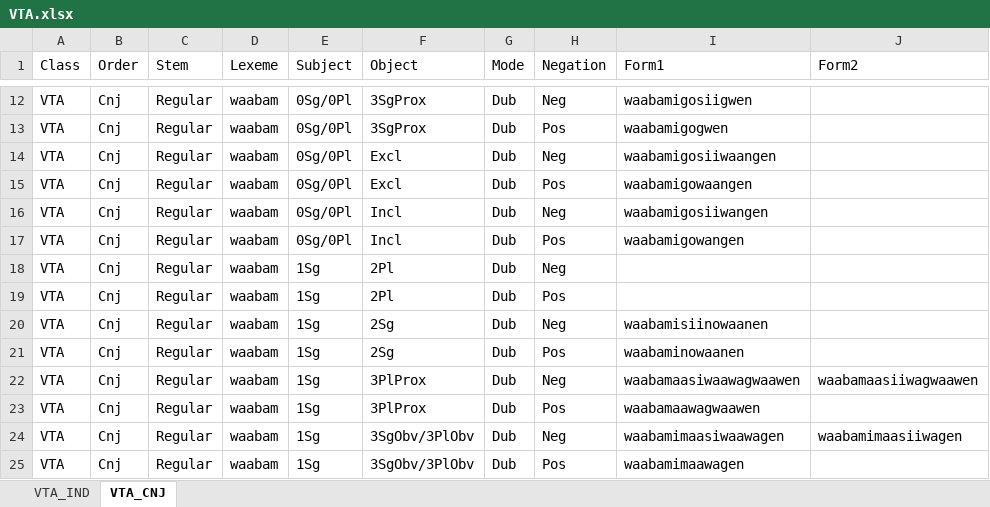
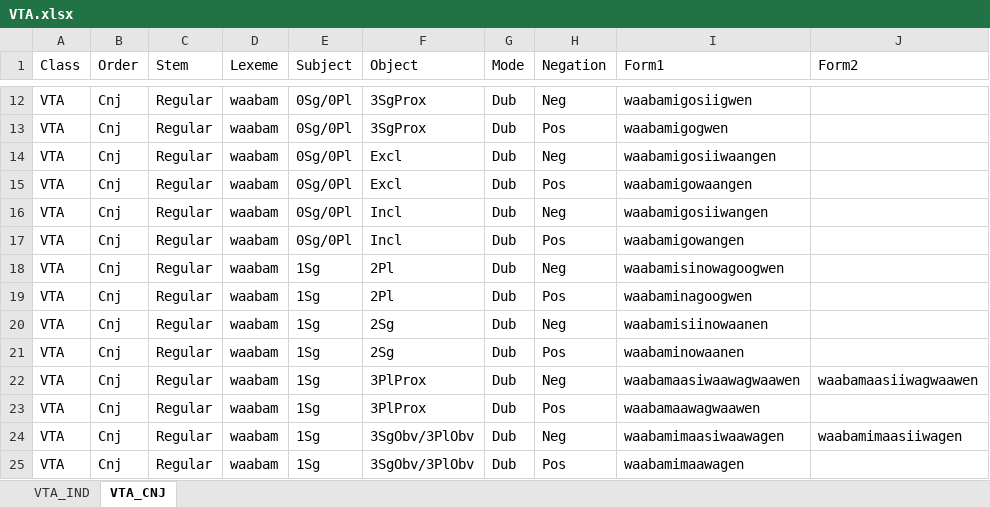
Before and after one commit to giellalt/lang-ciw, an Excel workbook: inc/flattened/createYaml/VTA.xlsx, sheet VTA_CNJ, drawn as a sheet; only a part is shown, gaps mark what is left out; values as stored, in another font and other column widths than the file's, no borders; the diff names each change by its address in the sheet, - before the commit and + after, or states it on an @@ line.

```diff
--- a/inc/flattened/createYaml/VTA.xlsx (sheet VTA_CNJ)
+++ b/inc/flattened/createYaml/VTA.xlsx (sheet VTA_CNJ)
-I18 (Form1): (empty)
+I18 (Form1): waabamisinowagoogwen
-I19 (Form1): (empty)
+I19 (Form1): waabaminagoogwen
```
Also changed, not shown: sheet VTA_IND, inc/flattened/createYaml/VTA-splitstem.xlsx, 10 other files.
